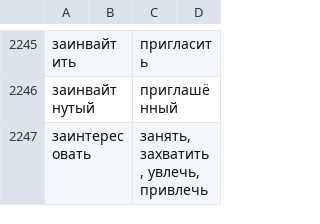
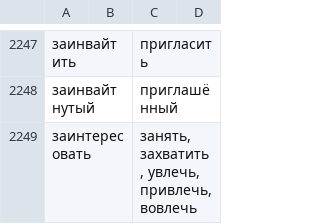
Before and after one commit to griever-gf/korni_russkogo, a CSV file: data/korni_dictionary.csv, drawn as a sheet; only a part is shown, gaps mark what is left out; the diff covers the shown part only.

Commit message:
0.5.1.1 - typo fix, dict upd

```diff
--- a/data/korni_dictionary.csv
+++ b/data/korni_dictionary.csv
@@ -2246,2 +2248,2 @@
 заинвайтнутый;;приглашённый;
-заинтересовать;;занять, захватить, увлечь, привлечь;
+заинтересовать;;занять, захватить, увлечь, привлечь, вовлечь;
```
Also changed, not shown: 10 added rows and 7 edited cells elsewhere in this file, 1 other file.
